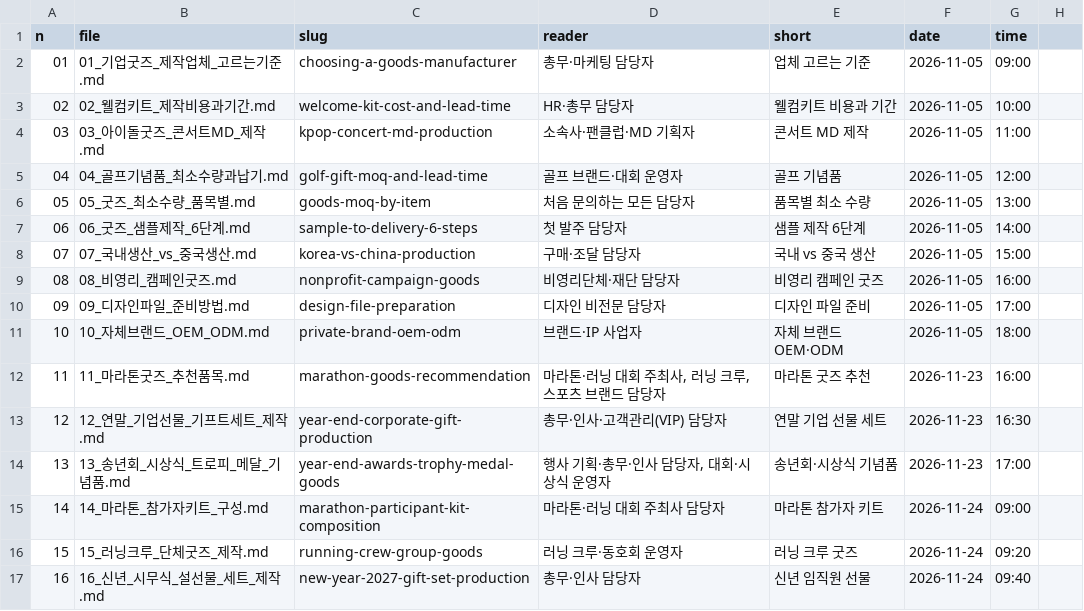
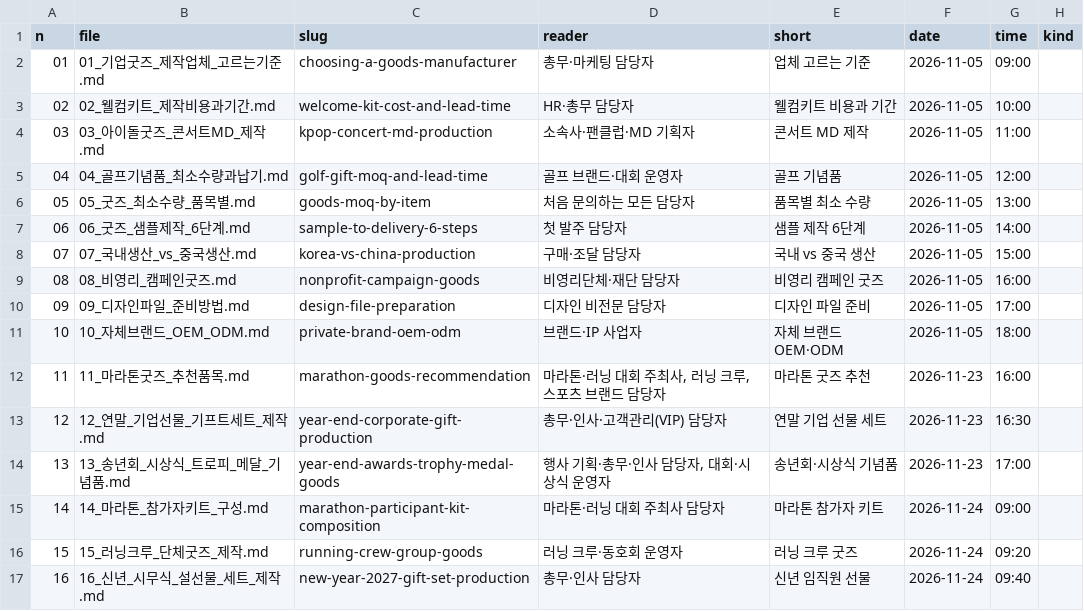
Before and after one commit to ohyoumeee-prog/tiska-guide, a TSV file: _src/posts.tsv, drawn as a sheet.

```diff
--- a/_src/posts.tsv
+++ b/_src/posts.tsv
@@ -1,2 +1,2 @@
-n	file	slug	reader	short	date	time
+n	file	slug	reader	short	date	time	kind
 01	01_기업굿즈_제작업체_고르는기준.md	choosing-a-goods-manufacturer	총무·마케팅 담당자	업체 고르는 기준	2026-11-05	09:00
```
Also changed, not shown: 18 other files.
